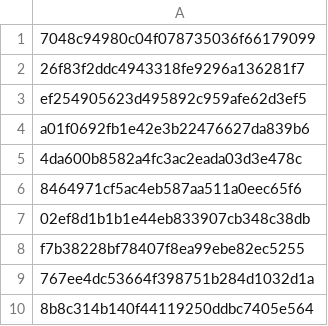
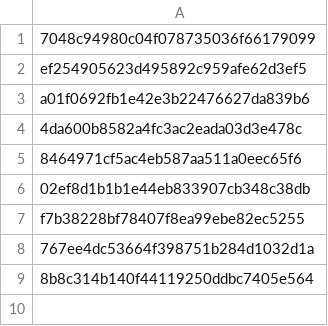
Before and after one commit to Heroes-United/patreonlist, a CSV file: users.csv, drawn as a sheet; the diff names each change by its address in the sheet, - before the commit and + after, or states it on an @@ line.

```diff
--- a/users.csv
+++ b/users.csv
-row 2: 26f83f2ddc4943318fe9296a136281f7
```
Also changed, not shown: users-uuids.csv.
